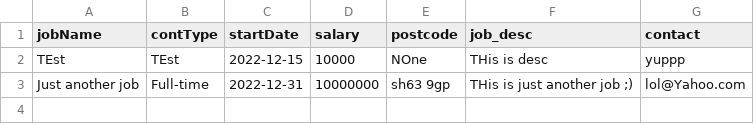
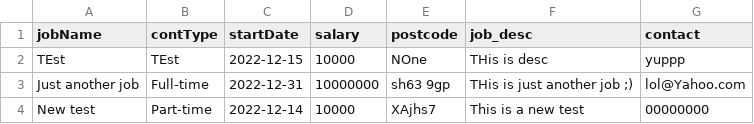
Before and after one commit to Owen-SS/Software-Engineering-Assignment, a CSV file: data/company/storage/The big tester1670698570159/job-listings.csv, drawn as a sheet.

```diff
--- a/data/company/storage/The big tester1670698570159/job-listings.csv
+++ b/data/company/storage/The big tester1670698570159/job-listings.csv
@@ -3 +3,2 @@ TEst,TEst,2022-12-15,10000,NOne,THis is desc,yuppp
 Just another job,Full-time,2022-12-31,10000000,sh63 9gp,THis is just another job ;),lol@Yahoo.com
+New test,Part-time,2022-12-14,10000,XAjhs7,This is a new test,00000000
```
Also changed, not shown: data/student/student-account.csv, 1 other file.
